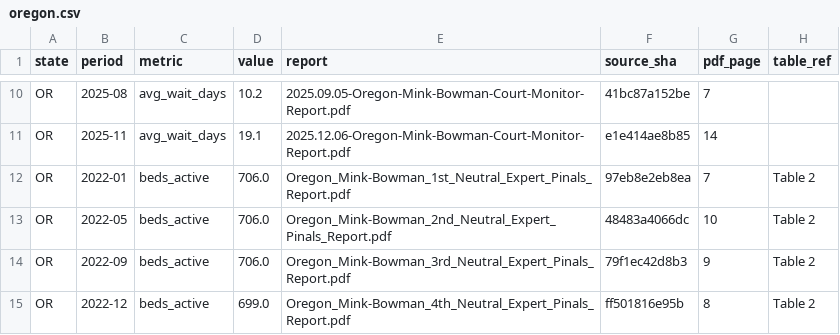
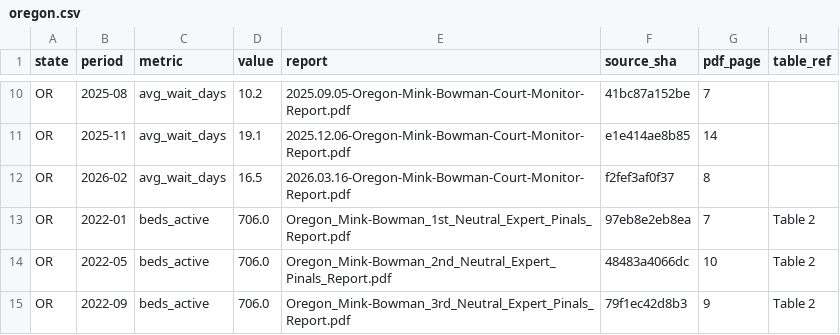
Before and after one commit to sudhanshurai360/competency-restoration-dashboard, a CSV file: data/derived/oregon.csv, drawn as a sheet; only a part is shown, gaps mark what is left out; the shorter side is filled out with more unchanged rows; the diff names each change by its address in the sheet, - before the commit and + after, or states it on an @@ line.

```diff
--- a/data/derived/oregon.csv
+++ b/data/derived/oregon.csv
+row 12: OR | 2026-02 | avg_wait_days | 16.5 | 2026.03.16-Oregon-Mink-Bowman-Court-Monitor-Report.pdf | f2fef3af0f37 | 8
```
Also changed, not shown: data/derived/california.csv, data/derived/colorado_special_master.csv, 16 other files.
